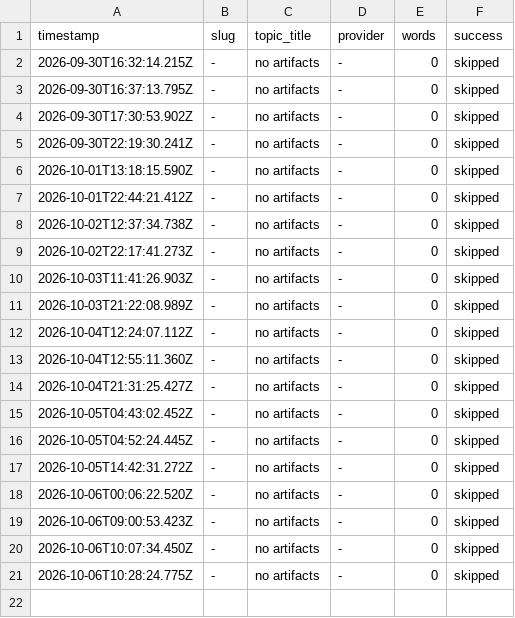
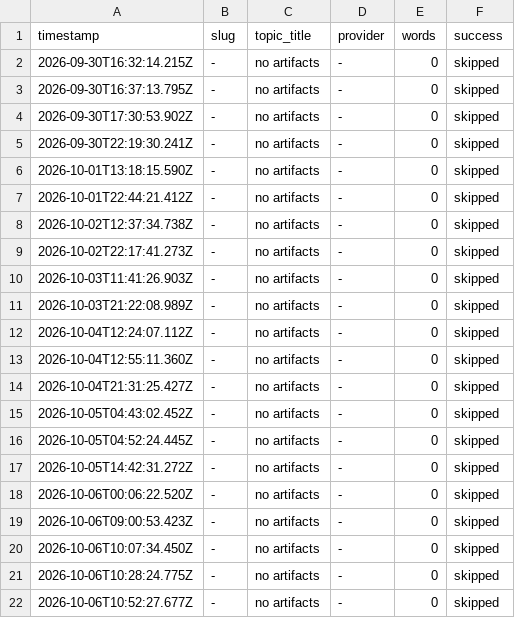
Before and after one commit to haxno2004-wq/aitoollab-autopilot, a CSV file: state/labstore/log.csv, drawn as a sheet; the diff names each change by its address in the sheet, - before the commit and + after, or states it on an @@ line.

```diff
--- a/state/labstore/log.csv
+++ b/state/labstore/log.csv
+row 22: 2026-10-06T10:52:27.677Z | - | no artifacts | - | 0 | skipped
```
Also changed, not shown: 2 other files.
